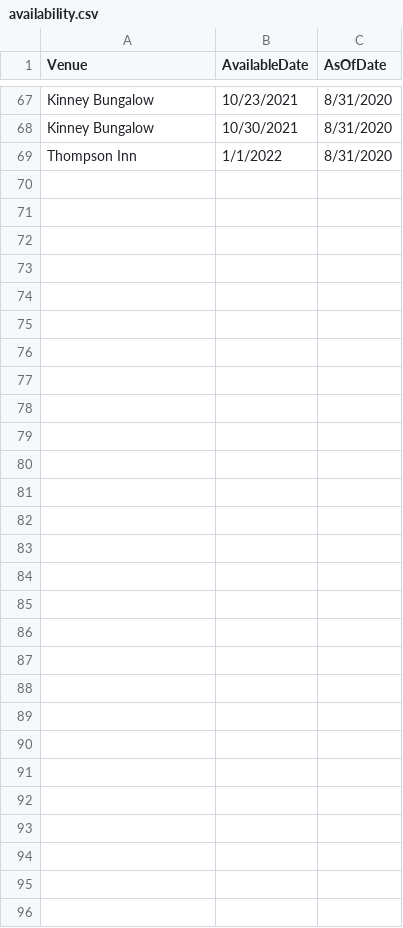
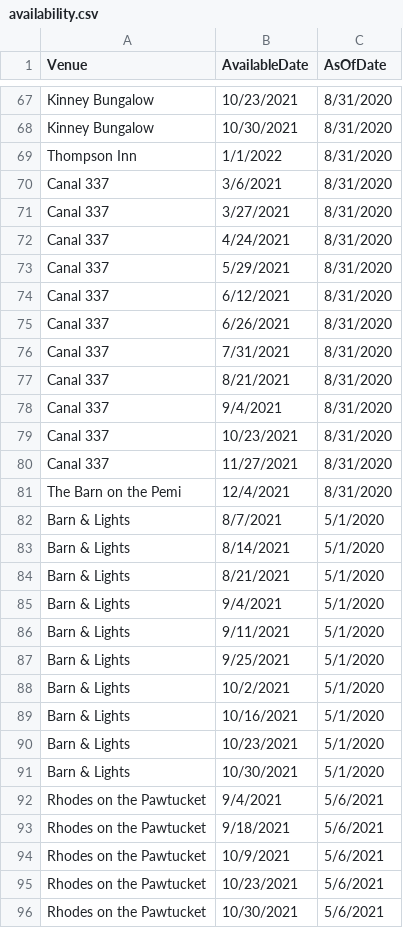
Before and after one commit to spwhite1337/wedding, a CSV file: data/wedding/availability.csv, drawn as a sheet; only a part is shown, gaps mark what is left out.

Commit message:
Add some venues

```diff
--- a/data/wedding/availability.csv
+++ b/data/wedding/availability.csv
@@ -69 +69,28 @@ Kinney Bungalow,10/30/2021,8/31/2020
 Thompson Inn,1/1/2022,8/31/2020
+Canal 337,3/6/2021,8/31/2020
+Canal 337,3/27/2021,8/31/2020
+Canal 337,4/24/2021,8/31/2020
+Canal 337,5/29/2021,8/31/2020
+Canal 337,6/12/2021,8/31/2020
+Canal 337,6/26/2021,8/31/2020
+Canal 337,7/31/2021,8/31/2020
+Canal 337,8/21/2021,8/31/2020
+Canal 337,9/4/2021,8/31/2020
+Canal 337,10/23/2021,8/31/2020
+Canal 337,11/27/2021,8/31/2020
+The Barn on the Pemi,12/4/2021,8/31/2020
+Barn & Lights,8/7/2021,5/1/2020
+Barn & Lights,8/14/2021,5/1/2020
+Barn & Lights,8/21/2021,5/1/2020
+Barn & Lights,9/4/2021,5/1/2020
+Barn & Lights,9/11/2021,5/1/2020
+Barn & Lights,9/25/2021,5/1/2020
+Barn & Lights,10/2/2021,5/1/2020
+Barn & Lights,10/16/2021,5/1/2020
+Barn & Lights,10/23/2021,5/1/2020
+Barn & Lights,10/30/2021,5/1/2020
+Rhodes on the Pawtucket,9/4/2021,5/6/2021
+Rhodes on the Pawtucket,9/18/2021,5/6/2021
+Rhodes on the Pawtucket,10/9/2021,5/6/2021
+Rhodes on the Pawtucket,10/23/2021,5/6/2021
+Rhodes on the Pawtucket,10/30/2021,5/6/2021
```
Also changed, not shown: data/wedding/costs.csv, data/wedding/locations.csv.
